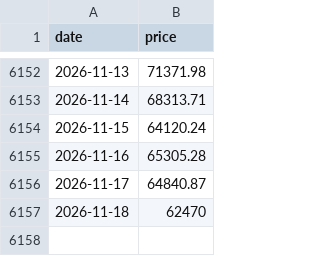
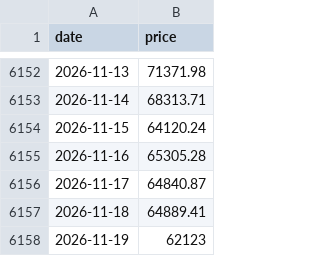
Before and after one commit to daveybitcoins/DaveyBitcoins-Website, a CSV file: data.csv, drawn as a sheet; only a part is shown, gaps mark what is left out.

```diff
--- a/data.csv
+++ b/data.csv
@@ -6156,2 +6156,3 @@ date,price
 2026-11-17,64840.87
-2026-11-18,62470
+2026-11-18,64889.41
+2026-11-19,62123
```
Also changed, not shown: data_qqq.csv, data_spy.csv, 2 other files.
